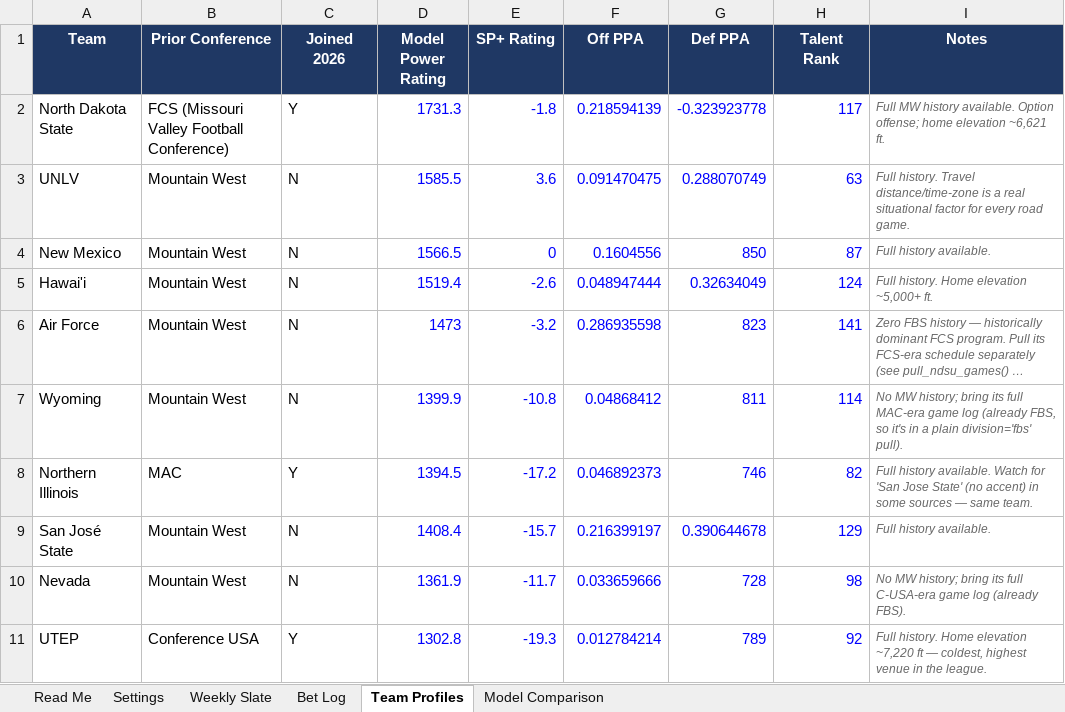
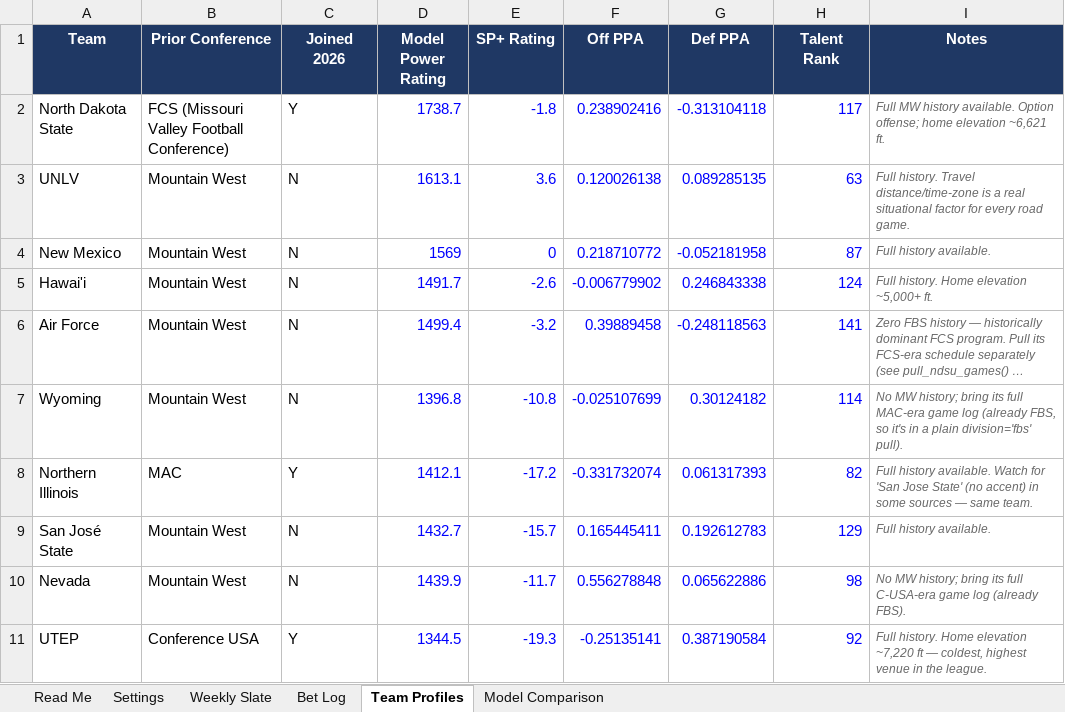
Before and after one commit to colea223/mdubcapping, an Excel workbook: excel/MW_Handicapping_Tracker.xlsx, sheet Team Profiles, drawn as a sheet; long unchanged cells end in …; values as stored, in another font and other column widths than the file's, no borders; the diff names each change by its address in the sheet, - before the commit and + after, or states it on an @@ line.

```diff
--- a/excel/MW_Handicapping_Tracker.xlsx (sheet Team Profiles)
+++ b/excel/MW_Handicapping_Tracker.xlsx (sheet Team Profiles)
-D2 (Model Power Rating): 1731.3
+D2 (Model Power Rating): 1738.7
-F2 (Off PPA): 0.218594139
+F2 (Off PPA): 0.238902416
-G2 (Def PPA): -0.323923778
+G2 (Def PPA): -0.313104118
-D3 (Model Power Rating): 1585.5
+D3 (Model Power Rating): 1613.1
-F3 (Off PPA): 0.091470475
+F3 (Off PPA): 0.120026138
-G3 (Def PPA): 0.288070749
+G3 (Def PPA): 0.089285135
-D4 (Model Power Rating): 1566.5
+D4 (Model Power Rating): 1569
-F4 (Off PPA): 0.1604556
+F4 (Off PPA): 0.218710772
-G4 (Def PPA): 850
+G4 (Def PPA): -0.052181958
-D5 (Model Power Rating): 1519.4
+D5 (Model Power Rating): 1491.7
-F5 (Off PPA): 0.048947444
+F5 (Off PPA): -0.006779902
-G5 (Def PPA): 0.32634049
+G5 (Def PPA): 0.246843338
-D6 (Model Power Rating): 1473
+D6 (Model Power Rating): 1499.4
-F6 (Off PPA): 0.286935598
+F6 (Off PPA): 0.39889458
-G6 (Def PPA): 823
+G6 (Def PPA): -0.248118563
-D7 (Model Power Rating): 1399.9
+D7 (Model Power Rating): 1396.8
-F7 (Off PPA): 0.04868412
+F7 (Off PPA): -0.025107699
-G7 (Def PPA): 811
+G7 (Def PPA): 0.30124182
-D8 (Model Power Rating): 1394.5
+D8 (Model Power Rating): 1412.1
-F8 (Off PPA): 0.046892373
+F8 (Off PPA): -0.331732074
-G8 (Def PPA): 746
+G8 (Def PPA): 0.061317393
-D9 (Model Power Rating): 1408.4
+D9 (Model Power Rating): 1432.7
-F9 (Off PPA): 0.216399197
+F9 (Off PPA): 0.165445411
-G9 (Def PPA): 0.390644678
+G9 (Def PPA): 0.192612783
-D10 (Model Power Rating): 1361.9
+D10 (Model Power Rating): 1439.9
-F10 (Off PPA): 0.033659666
+F10 (Off PPA): 0.556278848
-G10 (Def PPA): 728
+G10 (Def PPA): 0.065622886
-D11 (Model Power Rating): 1302.8
+D11 (Model Power Rating): 1344.5
-F11 (Off PPA): 0.012784214
+F11 (Off PPA): -0.25135141
-G11 (Def PPA): 789
+G11 (Def PPA): 0.387190584
```
Also changed, not shown: sheet Weekly Slate, 28 other files.
